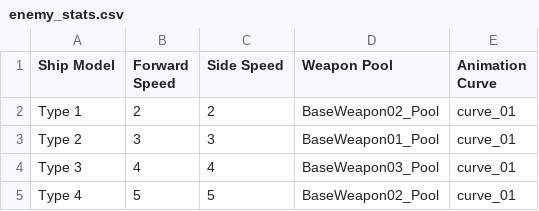
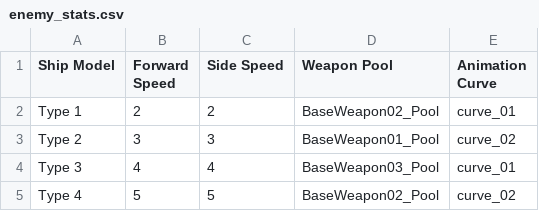
Before and after one commit to PaoloSalvatico/Game03-SpaceShooter, a CSV file: Assets/Data/EnemyShips/enemy_stats.csv, drawn as a sheet.

```diff
--- a/Assets/Data/EnemyShips/enemy_stats.csv
+++ b/Assets/Data/EnemyShips/enemy_stats.csv
@@ -2,4 +2,4 @@ Ship Model,Forward Speed,Side Speed,Weapon Pool,Animation Curve
 Type 1,2,2,BaseWeapon02_Pool,curve_01
-Type 2,3,3,BaseWeapon01_Pool,curve_01
+Type 2,3,3,BaseWeapon01_Pool,curve_02
 Type 3,4,4,BaseWeapon03_Pool,curve_01
-Type 4,5,5,BaseWeapon02_Pool,curve_01
+Type 4,5,5,BaseWeapon02_Pool,curve_02
```
Also changed, not shown: 47 other files.
